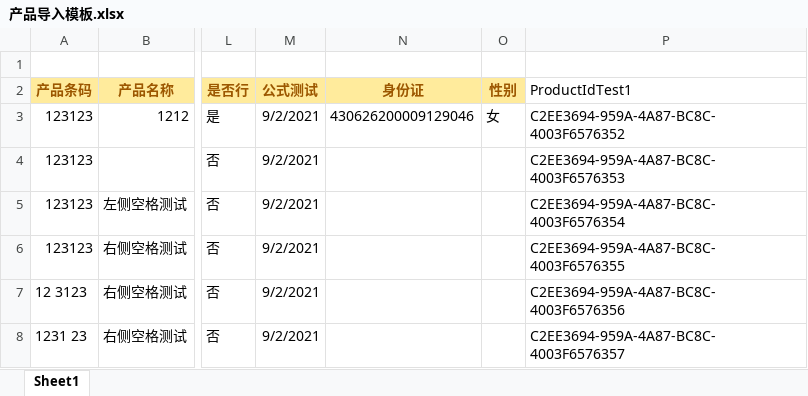
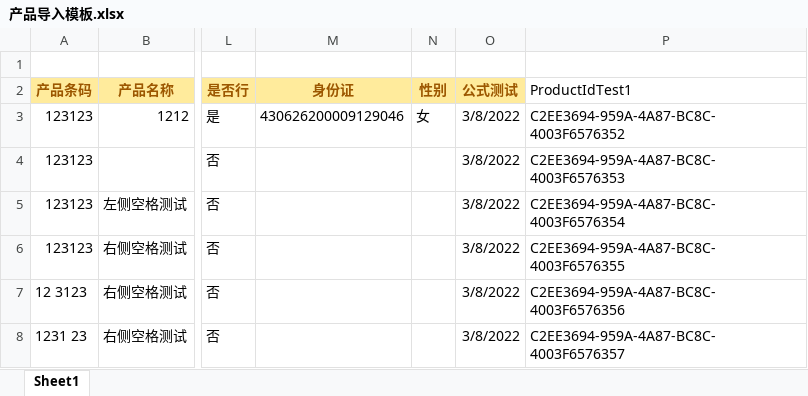
Before and after one commit to dotnetcore/Magicodes.IE, an Excel workbook: src/Magicodes.ExporterAndImporter.Tests/TestFiles/Import/产品导入模板.xlsx, sheet Sheet1, drawn as a sheet; only a part is shown, gaps mark what is left out; values as stored, in another font and other column widths than the file's, no borders; removed rows and columns are numbered as before the commit, all else as after; the diff names each change by its address in the sheet, - before the commit and + after, or states it on an @@ line.

Commit message:
更新模板

```diff
--- a/src/Magicodes.ExporterAndImporter.Tests/TestFiles/Import/产品导入模板.xlsx (sheet Sheet1)
+++ b/src/Magicodes.ExporterAndImporter.Tests/TestFiles/Import/产品导入模板.xlsx (sheet Sheet1)
-column M (公式测试), rows 3-8: all 9/2/2021
+column O (公式测试), rows 3-8: all 3/8/2022
```
Also changed, not shown: formulas that keep their value.
